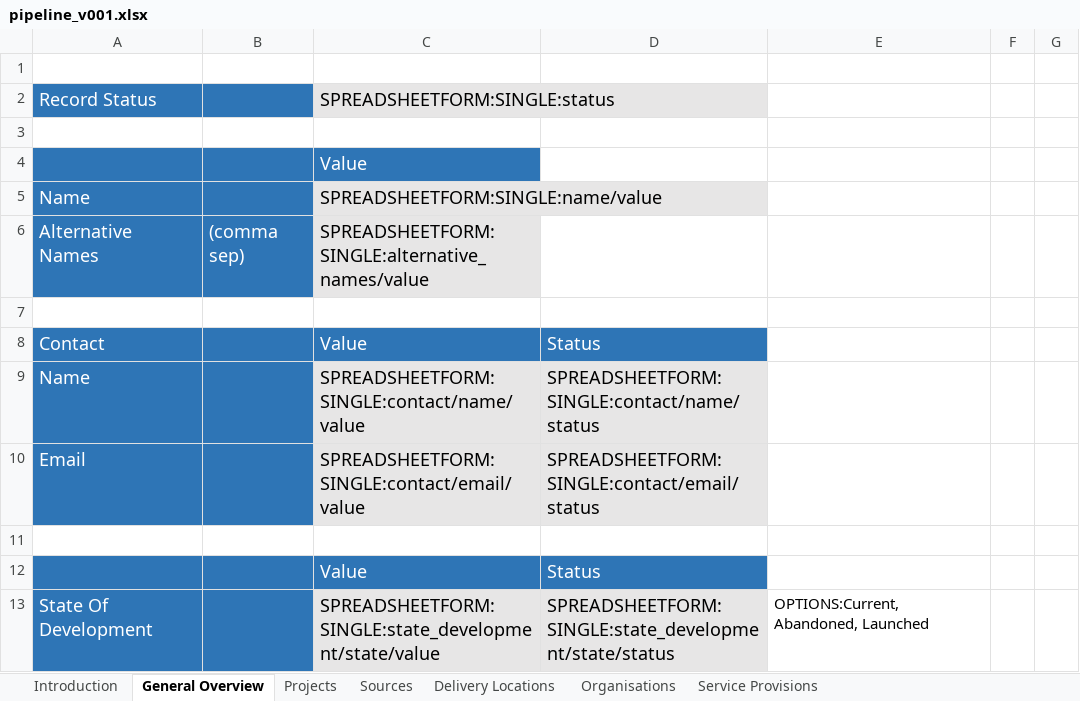
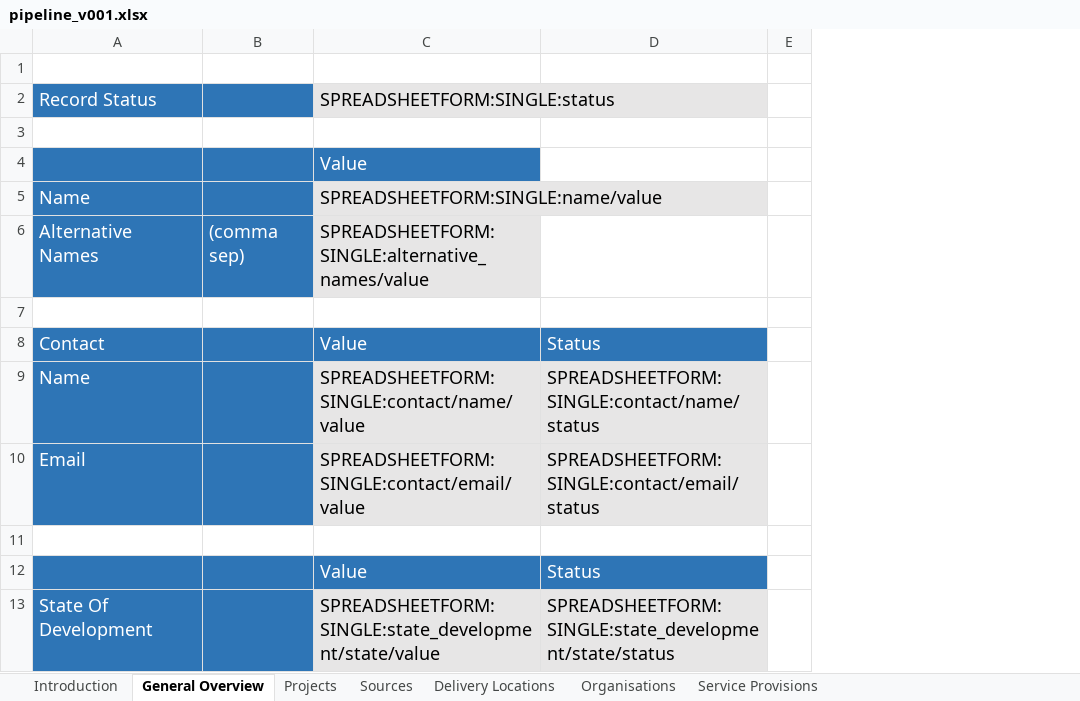
Before and after one commit to INDIGO-Initiative/database-app, an Excel workbook: indigo/spreadsheetform_guides/pipeline_v001.xlsx, sheet General Overview, drawn as a sheet; only a part is shown; values as stored, in another font and other column widths than the file's, no borders; removed rows and columns are numbered as before the commit, all else as after; the diff names each change by its address in the sheet, - before the commit and + after, or states it on an @@ line.

Commit message:
pipeline: Add drop downs to spreadsheet

```diff
--- a/indigo/spreadsheetform_guides/pipeline_v001.xlsx (sheet General Overview)
+++ b/indigo/spreadsheetform_guides/pipeline_v001.xlsx (sheet General Overview)
-column E, row 13: OPTIONS:Current, Abandoned, Launched
-column F, empty
-column G, empty
+column E, empty
```
